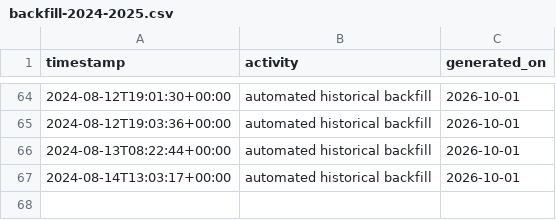
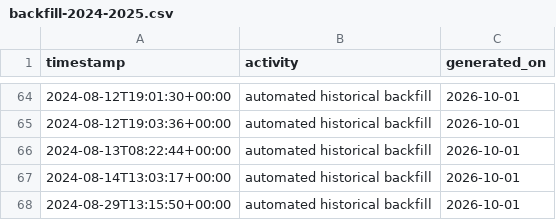
Before and after one commit to pervizajerdrin/isp-operations, a CSV file: data/backfill-2024-2025.csv, drawn as a sheet; only a part is shown, gaps mark what is left out; the diff names each change by its address in the sheet, - before the commit and + after, or states it on an @@ line.

Commit message:
Automated historical backfill: 2024-08-29T13:15:50+00:00

```diff
--- a/data/backfill-2024-2025.csv
+++ b/data/backfill-2024-2025.csv
+row 68: 2024-08-29T13:15:50+00:00 | automated historical backfill | 2026-10-01
```
